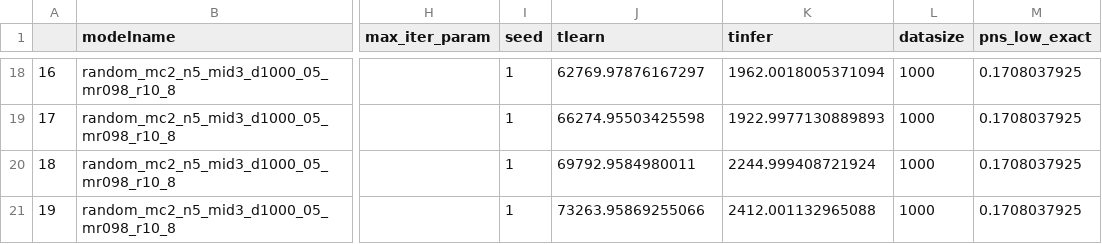
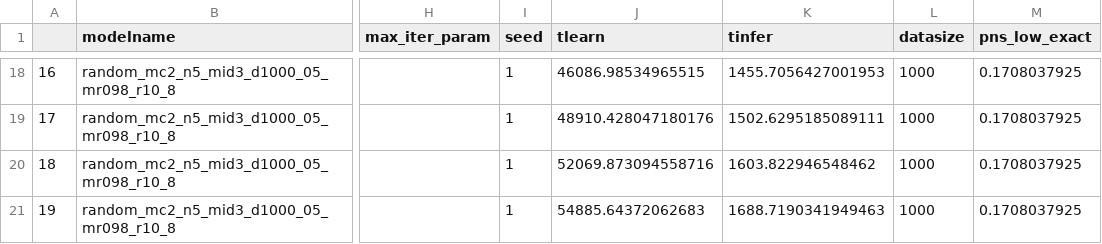
Before and after one commit to PGM-Lab/bcause, a CSV file: papers/gradient_journal/results/synthetic/s123/random_mc2_n5_mid3_d1000_05_mr098_r10_8_uai_GDCC_x100_iterNone_tol0.001_s1.csv, drawn as a sheet; only a part is shown, gaps mark what is left out; the diff covers the shown part only; the diff names each change by its address in the sheet, - before the commit and + after, or states it on an @@ line.

```diff
--- a/papers/gradient_journal/results/synthetic/s123/random_mc2_n5_mid3_d1000_05_mr098_r10_8_uai_GDCC_x100_iterNone_tol0.001_s1.csv
+++ b/papers/gradient_journal/results/synthetic/s123/random_mc2_n5_mid3_d1000_05_mr098_r10_8_uai_GDCC_x100_iterNone_tol0.001_s1.csv
-J18 (tlearn): 62769.97876167297
+J18 (tlearn): 46086.98534965515
-K18 (tinfer): 1962.0018005371094
+K18 (tinfer): 1455.7056427001953
-J19 (tlearn): 66274.95503425598
+J19 (tlearn): 48910.428047180176
-K19 (tinfer): 1922.9977130889893
+K19 (tinfer): 1502.6295185089111
-J20 (tlearn): 69792.9584980011
+J20 (tlearn): 52069.873094558716
-K20 (tinfer): 2244.999408721924
+K20 (tinfer): 1603.822946548462
-J21 (tlearn): 73263.95869255066
+J21 (tlearn): 54885.64372062683
-K21 (tinfer): 2412.001132965088
+K21 (tinfer): 1688.7190341949463
```
Also changed, not shown: 32 edited cells elsewhere in this file, papers/gradient_journal/results/synthetic/s123/random_mc2_n5_mid3_d1000_05_mr098_r10_8_uai_GDCC_x100_iterNone_tol1e-05_s1.csv, papers/gradient_journal/results/synthetic/s123/random_mc2_n5_mid3_d1000_05_mr098_r10_8_uai_GDCC_x100_iterNone_tol1e-07_s1.csv, 34 other files.
